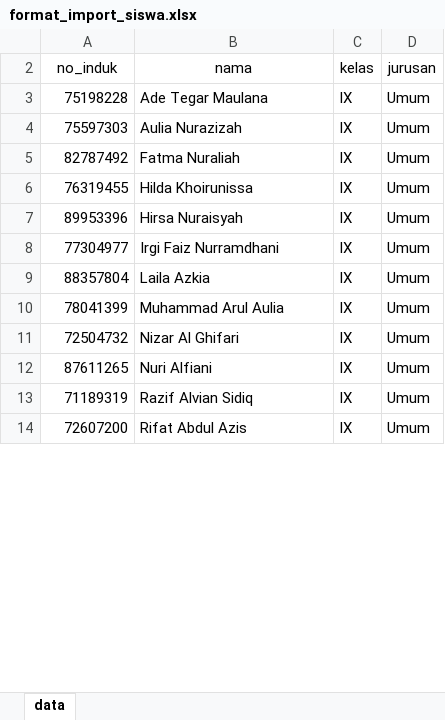
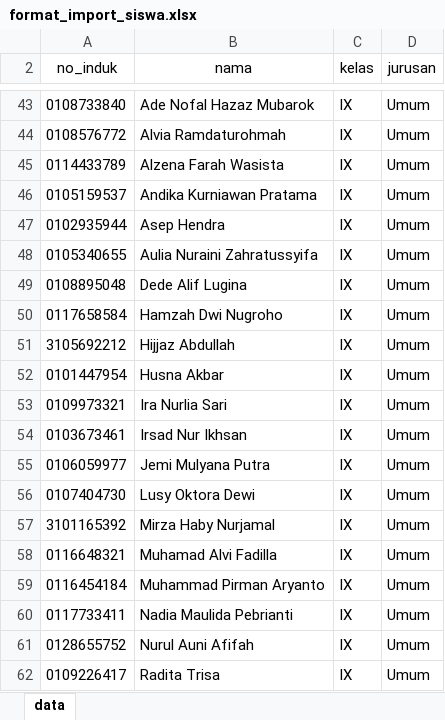
Before and after one commit to abukafa/codeigniter-cbt, an Excel workbook: upload/temp/format_import_siswa.xlsx, sheet data, drawn as a sheet; only a part is shown, gaps mark what is left out; values as stored, in another font and other column widths than the file's, no borders; removed rows and columns are numbered as before the commit, all else as after; the diff covers the shown part only; the diff names each change by its address in the sheet, - before the commit and + after, or states it on an @@ line.

```diff
--- a/upload/temp/format_import_siswa.xlsx (sheet data)
+++ b/upload/temp/format_import_siswa.xlsx (sheet data)
-A43 (no_induk): 75198228
+A43 (no_induk): 0108733840
-B43 (nama): Ade Tegar Maulana
+B43 (nama): Ade Nofal Hazaz Mubarok
-A44 (no_induk): 75597303
+A44 (no_induk): 0108576772
-B44 (nama): Aulia Nurazizah
+B44 (nama): Alvia Ramdaturohmah
-A45 (no_induk): 82787492
+A45 (no_induk): 0114433789
-B45 (nama): Fatma Nuraliah
+B45 (nama): Alzena Farah Wasista
+row 46: 0105159537 | Andika Kurniawan Pratama | IX | Umum
-A47 (no_induk): 76319455
+A47 (no_induk): 0102935944
-B47 (nama): Hilda Khoirunissa
+B47 (nama): Asep Hendra
-A48 (no_induk): 89953396
+A48 (no_induk): 0105340655
-B48 (nama): Hirsa Nuraisyah
+B48 (nama): Aulia Nuraini Zahratussyifa
+row 49: 0108895048 | Dede Alif Lugina | IX | Umum
+row 50: 0117658584 | Hamzah Dwi Nugroho | IX | Umum
+row 51: 3105692212 | Hijjaz Abdullah | IX | Umum
+row 52: 0101447954 | Husna Akbar | IX | Umum
-A53 (no_induk): 77304977
+A53 (no_induk): 0109973321
-B53 (nama): Irgi Faiz Nurramdhani
+B53 (nama): Ira Nurlia Sari
+row 54: 0103673461 | Irsad Nur Ikhsan | IX | Umum
+row 55: 0106059977 | Jemi Mulyana Putra | IX | Umum
+row 56: 0107404730 | Lusy Oktora Dewi | IX | Umum
-A57 (no_induk): 88357804
+A57 (no_induk): 3101165392
-B57 (nama): Laila Azkia
+B57 (nama): Mirza Haby Nurjamal
-A58 (no_induk): 78041399
+A58 (no_induk): 0116648321
-B58 (nama): Muhammad Arul Aulia
+B58 (nama): Muhamad Alvi Fadilla
+row 59: 0116454184 | Muhammad Pirman Aryanto | IX | Umum
-A60 (no_induk): 72504732
+A60 (no_induk): 0117733411
-B60 (nama): Nizar Al Ghifari
+B60 (nama): Nadia Maulida Pebrianti
-A61 (no_induk): 87611265
+A61 (no_induk): 0128655752
-B61 (nama): Nuri Alfiani
+B61 (nama): Nurul Auni Afifah
-row 13: 71189319 | Razif Alvian Sidiq | IX | Umum
-A62 (no_induk): 72607200
+A62 (no_induk): 0109226417
-B62 (nama): Rifat Abdul Azis
+B62 (nama): Radita Trisa
```
Also changed, not shown: 41 added rows, 38 removed rows and 8 edited cells elsewhere in this sheet, 2 other files.
